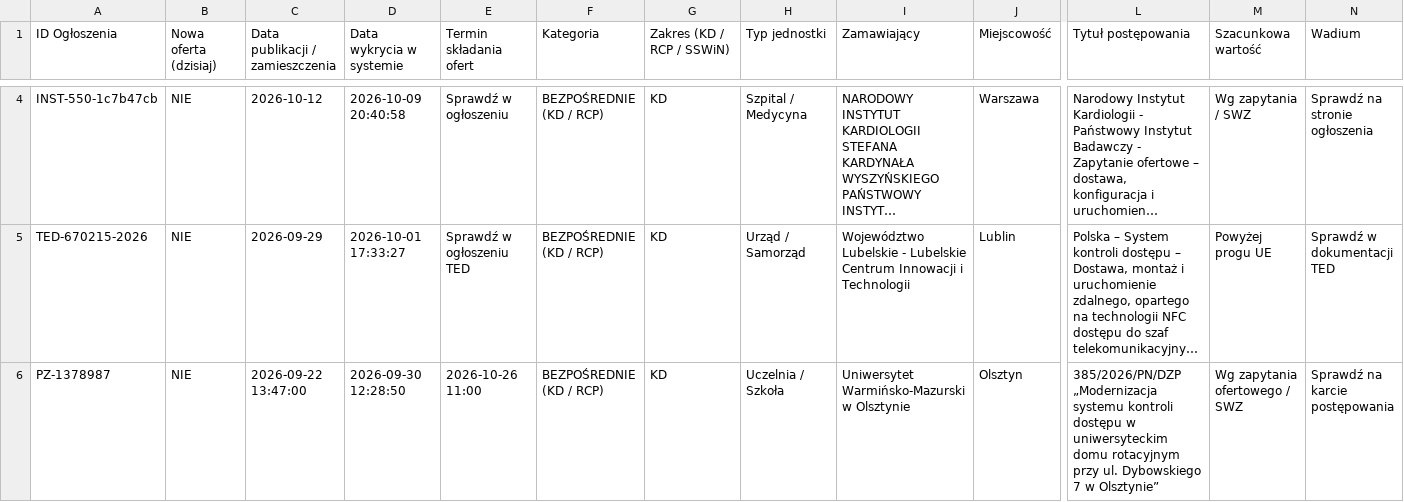
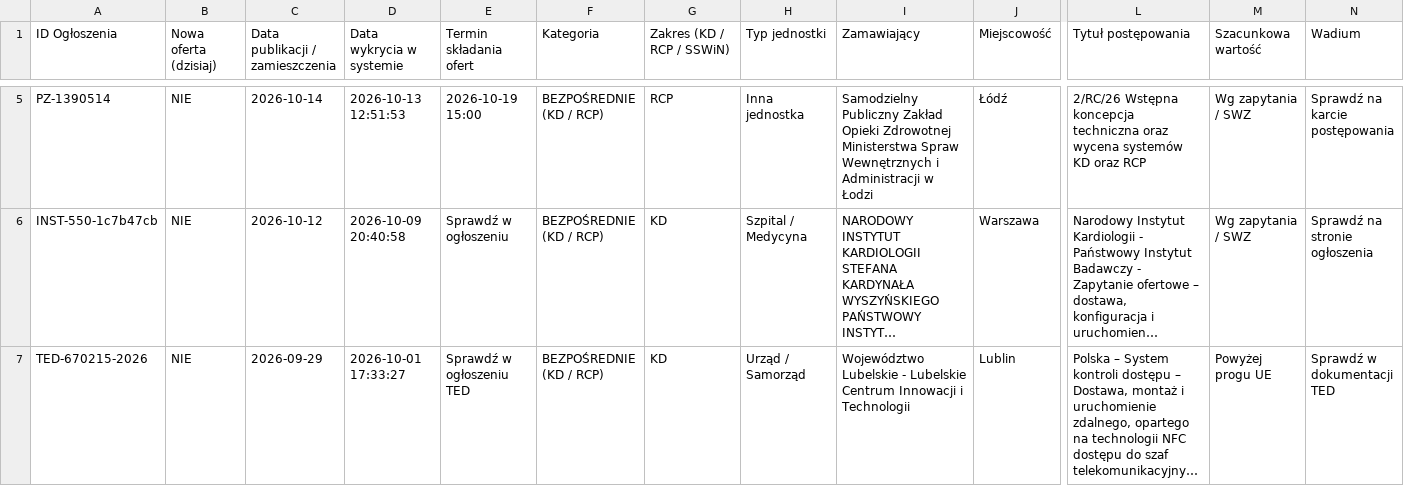
Before and after one commit to Btmn-lab/radar-kd-rcp, a CSV file: przetargi_kd_rcp_latest.csv, drawn as a sheet; only a part is shown, gaps mark what is left out; long unchanged cells end in …; removed rows and columns are numbered as before the commit, all else as after; rows hold the shown columns only; the diff covers the shown part only; the diff names each change by its address in the sheet, - before the commit and + after, or states it on an @@ line.

Commit message:
Aktualizacja radaru KD/RCP: 2026-10-14 13:06 (Aktywnych ofert: 6)

```diff
--- a/przetargi_kd_rcp_latest.csv
+++ b/przetargi_kd_rcp_latest.csv
+row 5: PZ-1390514 | NIE | 2026-10-14 | 2026-10-13 12:51:53 | 2026-10-19 15:00 | BEZPOŚREDNIE (KD / RCP) | RCP | Inna jednostka | Samodzielny Publiczny Zakład Opieki Zdrowotnej Ministerstwa Spraw Wewnętrznych i Administracji w Łodzi | Łódź | 2/RC/26 Wstępna koncepcja techniczna oraz wycena systemów KD oraz RCP | Wg zapytania / SWZ | Sprawdź na karcie postępowania
-row 6: PZ-1378987 | NIE | 2026-09-22 13:47:00 | 2026-09-30 12:28:50 | 2026-10-26 11:00 | BEZPOŚREDNIE (KD / RCP) | KD | Uczelnia / Szkoła | Uniwersytet Warmińsko-Mazurski w Olsztynie | Olsztyn | 385/2026/PN/DZP „Modernizacja systemu kontroli dostępu w uniwersyteckim domu rotacyjnym przy ul. Dybowskiego 7 w Olsztynie” | Wg zapytania ofertowego / SWZ | Sprawdź na karcie postępowania
```
Also changed, not shown: 2 added rows, 1 removed row and 6 edited cells elsewhere in this file, 1 other file.
